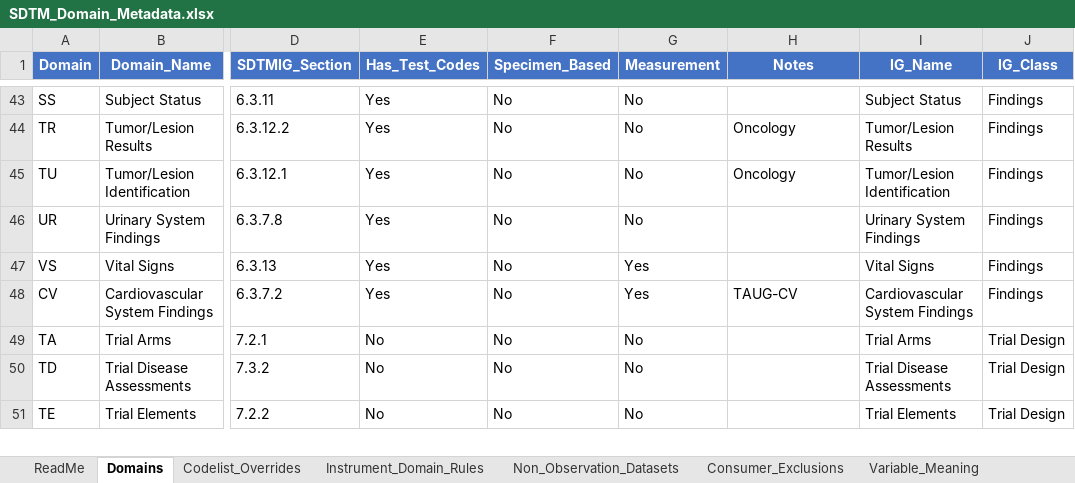
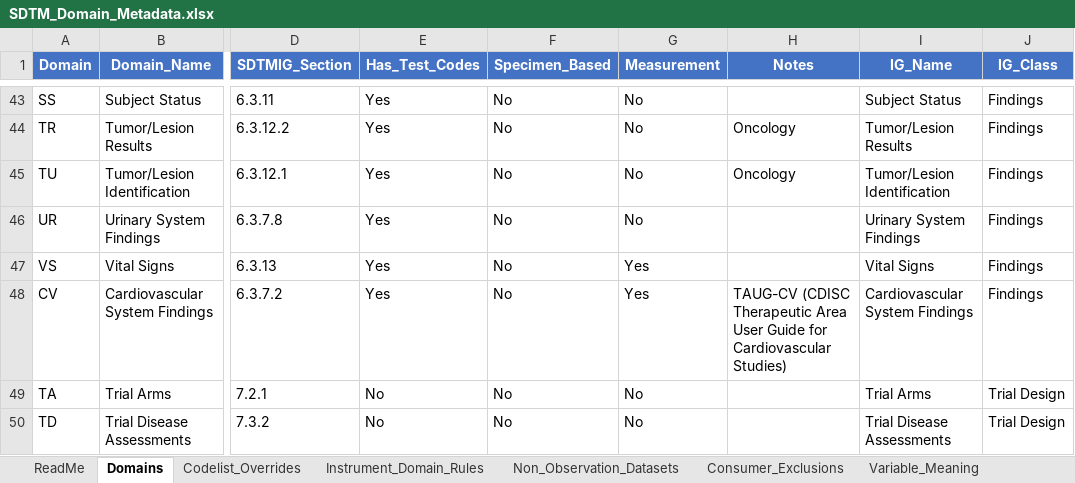
Before and after one commit to kerfors/cdisc-for-ai, an Excel workbook: sdtm-domain-reference/machine_actionable/SDTM_Domain_Metadata.xlsx, sheet Domains, drawn as a sheet; only a part is shown, gaps mark what is left out; the shorter side is filled out with more unchanged rows; values as stored, in another font and other column widths than the file's, no borders; the diff names each change by its address in the sheet, - before the commit and + after, or states it on an @@ line.

```diff
--- a/sdtm-domain-reference/machine_actionable/SDTM_Domain_Metadata.xlsx (sheet Domains)
+++ b/sdtm-domain-reference/machine_actionable/SDTM_Domain_Metadata.xlsx (sheet Domains)
-H48 (Notes): TAUG-CV
+H48 (Notes): TAUG-CV (CDISC Therapeutic Area User Guide for Cardiovascular Studies)
```
Also changed, not shown: sdtm-findings-graph/machine_actionable/Domain_Coverage.xlsx, sdtm-findings-graph/machine_actionable/Measurement_Findings.xlsx, 9 other files.
